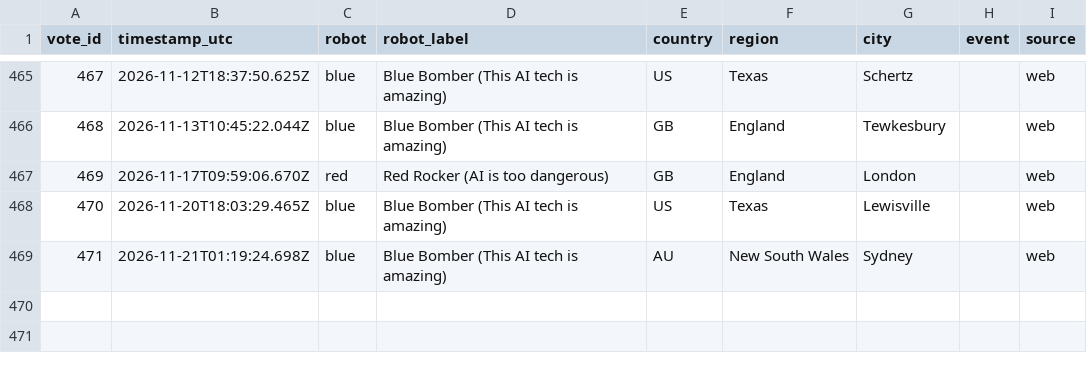
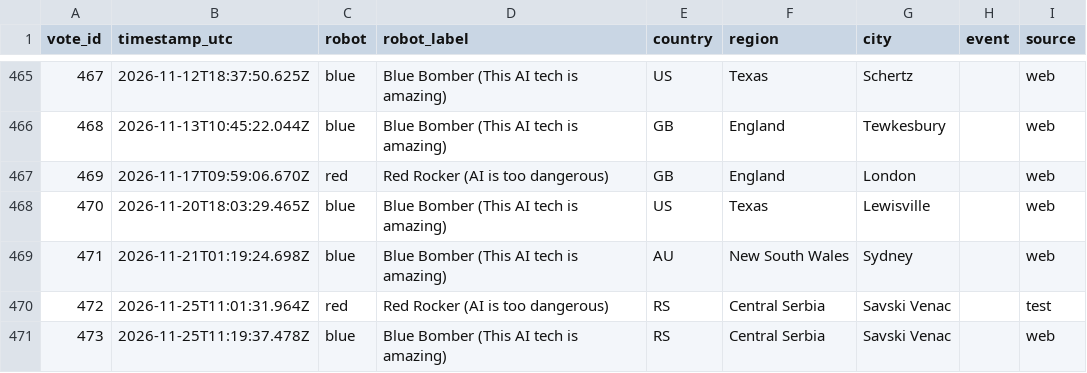
Before and after one commit to acotgreave/robot-vote, a CSV file: data/votes.csv, drawn as a sheet; only a part is shown, gaps mark what is left out.

```diff
--- a/data/votes.csv
+++ b/data/votes.csv
@@ -469 +469,3 @@ vote_id,timestamp_utc,robot,robot_label,country,region,city,event,source
 471,2026-11-21T01:19:24.698Z,blue,Blue Bomber (This AI tech is amazing),AU,New South Wales,Sydney,,web
+472,2026-11-25T11:01:31.964Z,red,Red Rocker (AI is too dangerous),RS,Central Serbia,Savski Venac,,test
+473,2026-11-25T11:19:37.478Z,blue,Blue Bomber (This AI tech is amazing),RS,Central Serbia,Savski Venac,,web
```
